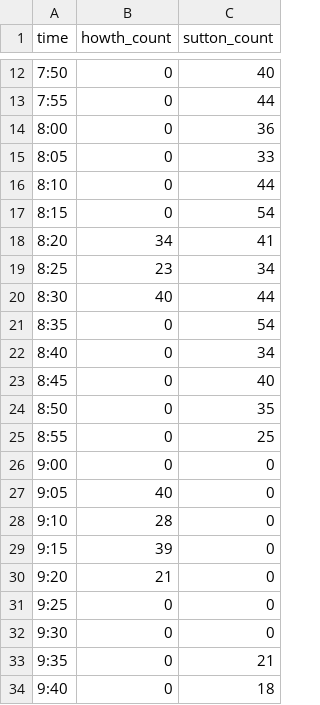
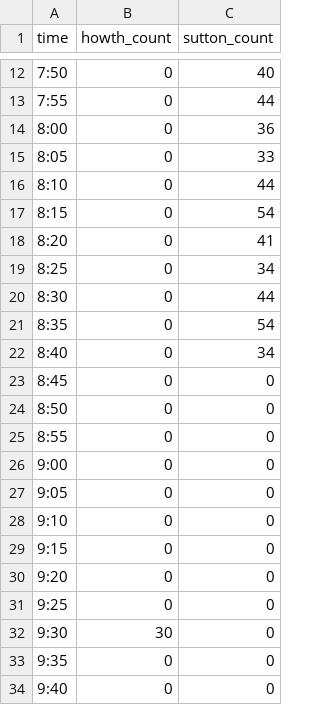
Before and after one commit to will-carkner/yeoty-2023, a CSV file: data/thurs-m.csv, drawn as a sheet; only a part is shown, gaps mark what is left out.

Commit message:
Entered some values to master csv

```diff
--- a/data/thurs-m.csv
+++ b/data/thurs-m.csv
@@ -17,18 +17,18 @@ time,howth_count,sutton_count
 8:15,0,54
-8:20,34,41
-8:25,23,34
-8:30,40,44
+8:20,0,41
+8:25,0,34
+8:30,0,44
 8:35,0,54
 8:40,0,34
-8:45,0,40
-8:50,0,35
-8:55,0,25
+8:45,0,0
+8:50,0,0
+8:55,0,0
 9:00,0,0
-9:05,40,0
-9:10,28,0
-9:15,39,0
-9:20,21,0
+9:05,0,0
+9:10,0,0
+9:15,0,0
+9:20,0,0
 9:25,0,0
-9:30,0,0
-9:35,0,21
-9:40,0,18
+9:30,30,0
+9:35,0,0
+9:40,0,0
```
Also changed, not shown: 1 other file.
